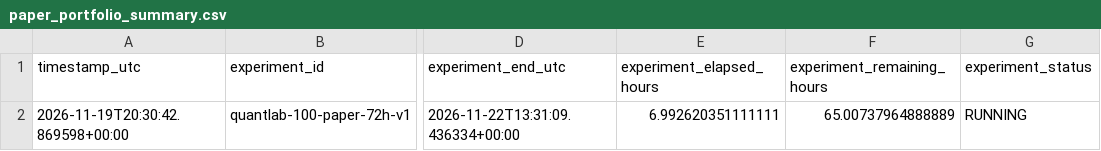
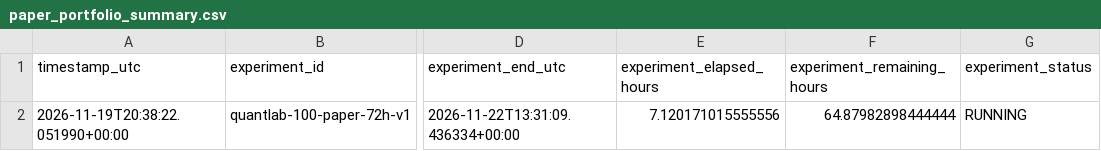
Before and after one commit to SitnerVS/QuantLab-100, a CSV file: reports/paper_portfolio_summary.csv, drawn as a sheet; only a part is shown, gaps mark what is left out; the diff names each change by its address in the sheet, - before the commit and + after, or states it on an @@ line.

```diff
--- a/reports/paper_portfolio_summary.csv
+++ b/reports/paper_portfolio_summary.csv
-A2 (timestamp_utc): 2026-11-19T20:30:42.869598+00:00
+A2 (timestamp_utc): 2026-11-19T20:38:22.051990+00:00
-E2 (experiment_elapsed_hours): 6.992620351111111
+E2 (experiment_elapsed_hours): 7.120171015555556
-F2 (experiment_remaining_hours): 65.00737964888889
+F2 (experiment_remaining_hours): 64.87982898444444
```
Also changed, not shown: reports/data_quality.csv, reports/paper_fractional_portfolio_summary.csv, 2 other files.
